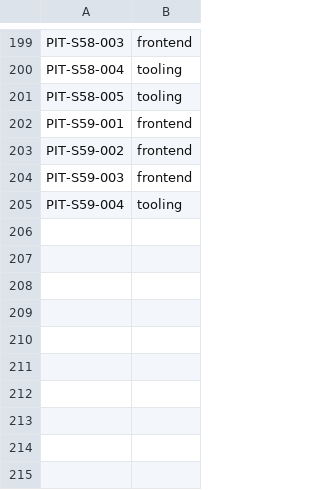
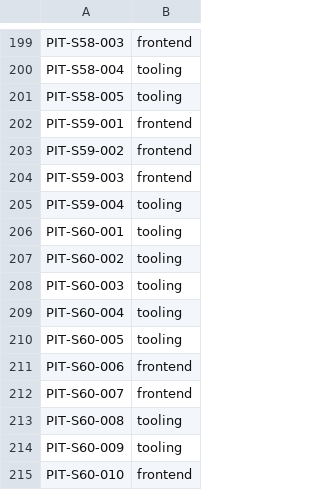
Before and after one commit to LeenVandelied/MyTimeline, a TSV file: .ai-env/tools/pit-classification.tsv, drawn as a sheet; only a part is shown, gaps mark what is left out; the diff names each change by its address in the sheet, - before the commit and + after, or states it on an @@ line.

```diff
--- a/.ai-env/tools/pit-classification.tsv
+++ b/.ai-env/tools/pit-classification.tsv
+row 206: PIT-S60-001 | tooling
+row 207: PIT-S60-002 | tooling
+row 208: PIT-S60-003 | tooling
+row 209: PIT-S60-004 | tooling
+row 210: PIT-S60-005 | tooling
+row 211: PIT-S60-006 | frontend
+row 212: PIT-S60-007 | frontend
+row 213: PIT-S60-008 | tooling
+row 214: PIT-S60-009 | tooling
+row 215: PIT-S60-010 | frontend
```
Also changed, not shown: 6 other files.
